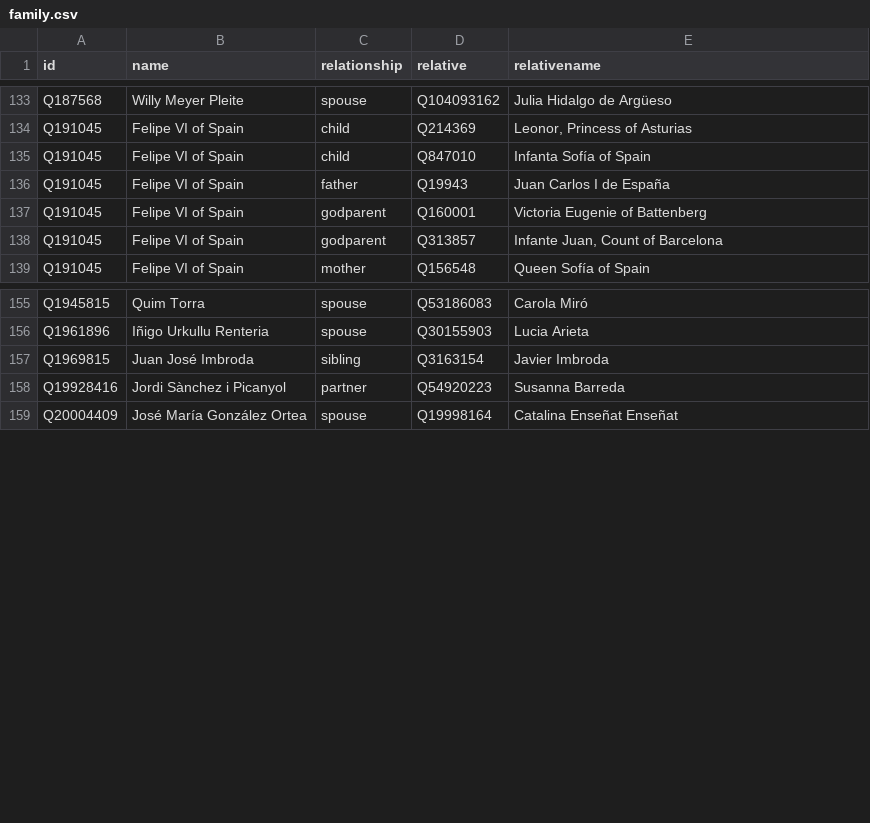
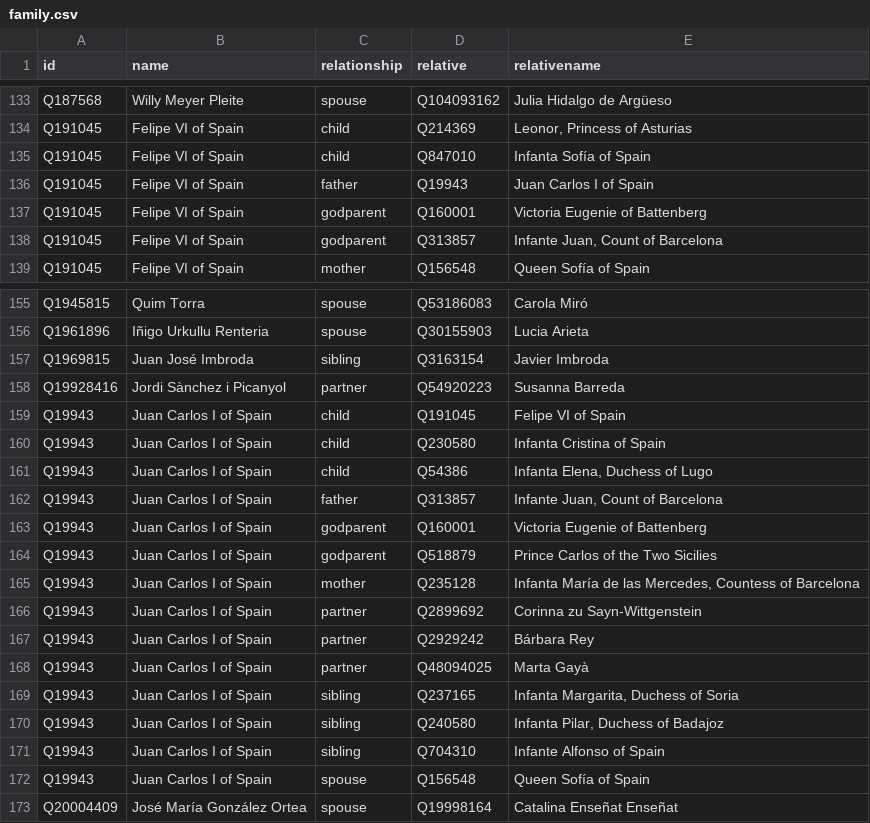
Before and after one commit to every-politician-scrapers/spain-ministers, a CSV file: html/family.csv, drawn as a sheet; only a part is shown, gaps mark what is left out.

```diff
--- a/html/family.csv
+++ b/html/family.csv
@@ -135,3 +135,3 @@ Q191045,Felipe VI of Spain,child,Q214369,"Leonor, Princess of Asturias"
 Q191045,Felipe VI of Spain,child,Q847010,Infanta Sofía of Spain
-Q191045,Felipe VI of Spain,father,Q19943,Juan Carlos I de España
+Q191045,Felipe VI of Spain,father,Q19943,Juan Carlos I of Spain
 Q191045,Felipe VI of Spain,godparent,Q160001,Victoria Eugenie of Battenberg
@@ -158,2 +158,16 @@ Q1969815,Juan José Imbroda,sibling,Q3163154,Javier Imbroda
 Q19928416,Jordi Sànchez i Picanyol,partner,Q54920223,Susanna Barreda
+Q19943,Juan Carlos I of Spain,child,Q191045,Felipe VI of Spain
+Q19943,Juan Carlos I of Spain,child,Q230580,Infanta Cristina of Spain
+Q19943,Juan Carlos I of Spain,child,Q54386,"Infanta Elena, Duchess of Lugo"
+Q19943,Juan Carlos I of Spain,father,Q313857,"Infante Juan, Count of Barcelona"
+Q19943,Juan Carlos I of Spain,godparent,Q160001,Victoria Eugenie of Battenberg
+Q19943,Juan Carlos I of Spain,godparent,Q518879,Prince Carlos of the Two Sicilies
+Q19943,Juan Carlos I of Spain,mother,Q235128,"Infanta María de las Mercedes, Countess of Barcelona"
+Q19943,Juan Carlos I of Spain,partner,Q2899692,Corinna zu Sayn-Wittgenstein
+Q19943,Juan Carlos I of Spain,partner,Q2929242,Bárbara Rey
+Q19943,Juan Carlos I of Spain,partner,Q48094025,Marta Gayà
+Q19943,Juan Carlos I of Spain,sibling,Q237165,"Infanta Margarita, Duchess of Soria"
+Q19943,Juan Carlos I of Spain,sibling,Q240580,"Infanta Pilar, Duchess of Badajoz"
+Q19943,Juan Carlos I of Spain,sibling,Q704310,Infante Alfonso of Spain
+Q19943,Juan Carlos I of Spain,spouse,Q156548,Queen Sofía of Spain
 Q20004409,José María González Ortea,spouse,Q19998164,Catalina Enseñat Enseñat
```
Also changed, not shown: html/current.csv, html/holders21.csv, 2 other files.
